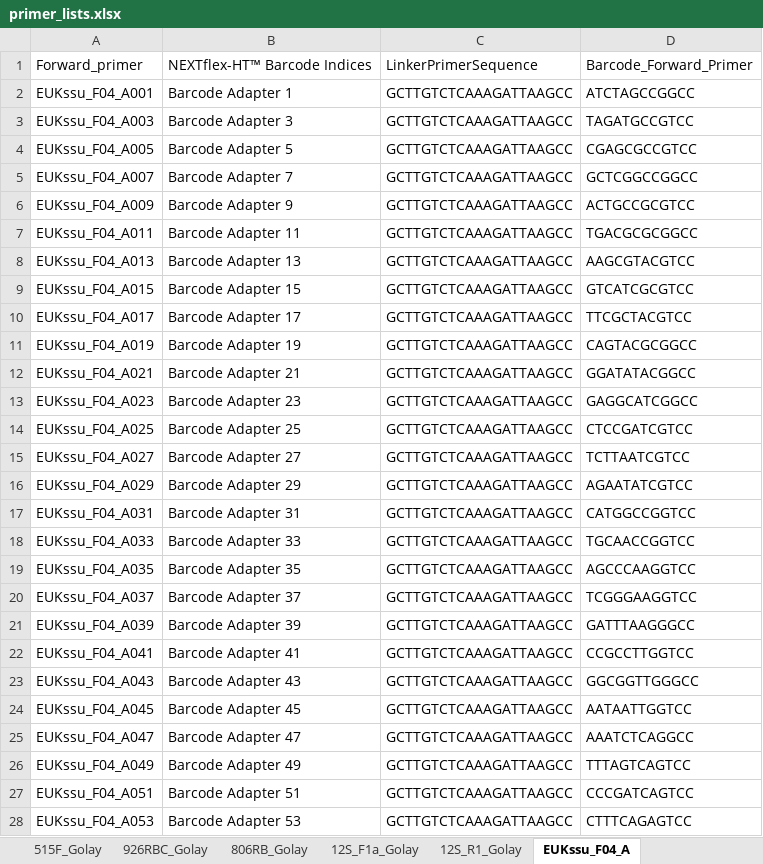
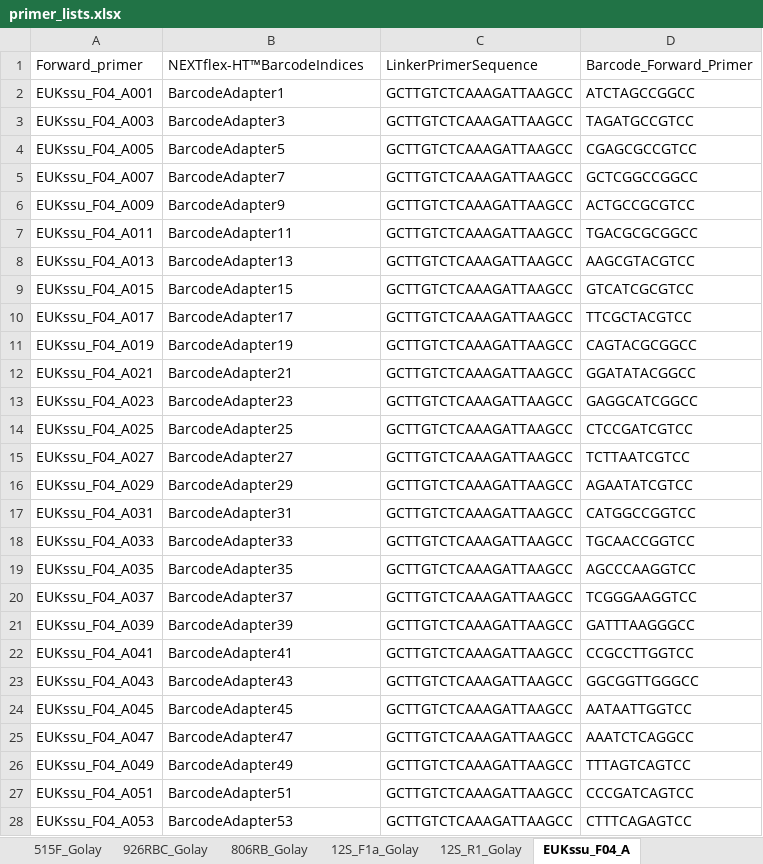
Before and after one commit to MolLabNIOZ/molecular_tools, an Excel workbook: mapping_file_creator/primer_lists.xlsx, sheet EUKssu_F04_A, drawn as a sheet; only a part is shown; values as stored, in another font and other column widths than the file's, no borders; the diff covers the shown part only; the diff names each change by its address in the sheet, - before the commit and + after, or states it on an @@ line.

```diff
--- a/mapping_file_creator/primer_lists.xlsx (sheet EUKssu_F04_A)
+++ b/mapping_file_creator/primer_lists.xlsx (sheet EUKssu_F04_A)
-B1: NEXTflex-HT™ Barcode Indices
+B1: NEXTflex-HT™BarcodeIndices
-B2: Barcode Adapter 1
+B2: BarcodeAdapter1
-B3: Barcode Adapter 3
+B3: BarcodeAdapter3
-B4: Barcode Adapter 5
+B4: BarcodeAdapter5
-B5: Barcode Adapter 7
+B5: BarcodeAdapter7
-B6: Barcode Adapter 9
+B6: BarcodeAdapter9
-B7: Barcode Adapter 11
+B7: BarcodeAdapter11
-B8: Barcode Adapter 13
+B8: BarcodeAdapter13
-B9: Barcode Adapter 15
+B9: BarcodeAdapter15
-B10: Barcode Adapter 17
+B10: BarcodeAdapter17
-B11: Barcode Adapter 19
+B11: BarcodeAdapter19
-B12: Barcode Adapter 21
+B12: BarcodeAdapter21
-B13: Barcode Adapter 23
+B13: BarcodeAdapter23
-B14: Barcode Adapter 25
+B14: BarcodeAdapter25
-B15: Barcode Adapter 27
+B15: BarcodeAdapter27
-B16: Barcode Adapter 29
+B16: BarcodeAdapter29
-B17: Barcode Adapter 31
+B17: BarcodeAdapter31
-B18: Barcode Adapter 33
+B18: BarcodeAdapter33
-B19: Barcode Adapter 35
+B19: BarcodeAdapter35
-B20: Barcode Adapter 37
+B20: BarcodeAdapter37
-B21: Barcode Adapter 39
+B21: BarcodeAdapter39
-B22: Barcode Adapter 41
+B22: BarcodeAdapter41
-B23: Barcode Adapter 43
+B23: BarcodeAdapter43
-B24: Barcode Adapter 45
+B24: BarcodeAdapter45
-B25: Barcode Adapter 47
+B25: BarcodeAdapter47
-B26: Barcode Adapter 49
+B26: BarcodeAdapter49
-B27: Barcode Adapter 51
+B27: BarcodeAdapter51
-B28: Barcode Adapter 53
+B28: BarcodeAdapter53
```
Also changed, not shown: 73 edited cells elsewhere in this sheet, sheet EUKssu_R22mod_A, other sheet tabs.
